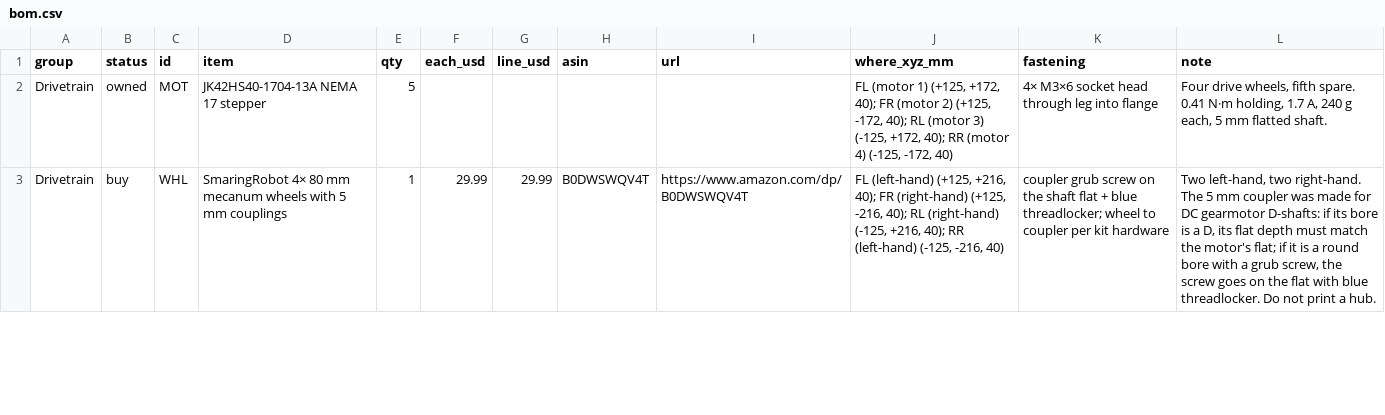
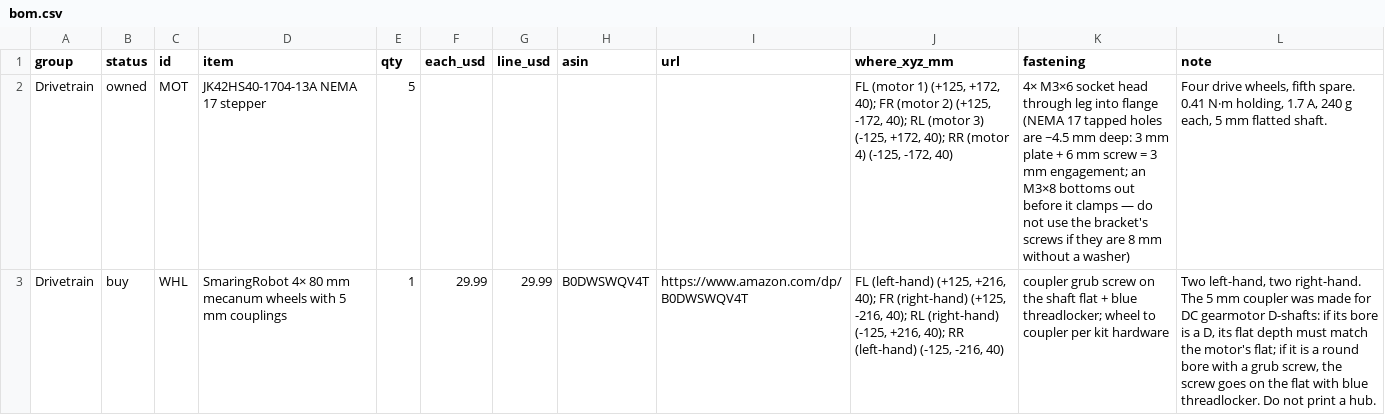
Before and after one commit to rishith-c/hound, a CSV file: bom-site/bom.csv, drawn as a sheet; only a part is shown; the diff covers the shown part only; the diff names each change by its address in the sheet, - before the commit and + after, or states it on an @@ line.

```diff
--- a/bom-site/bom.csv
+++ b/bom-site/bom.csv
-K2 (fastening): …into flange
+K2 (fastening): …into flange (NEMA 17 tapped holes are ~4.5 mm deep: 3 mm plate + 6 mm screw = 3 mm engagement; an M3×8 bottoms out before it clamps — do not use the bracket's screws if they are 8 mm without a washer)
```
Also changed, not shown: 3 edited cells elsewhere in this file, assembly.csv, bom-site/assembly.csv, 7 other files.
